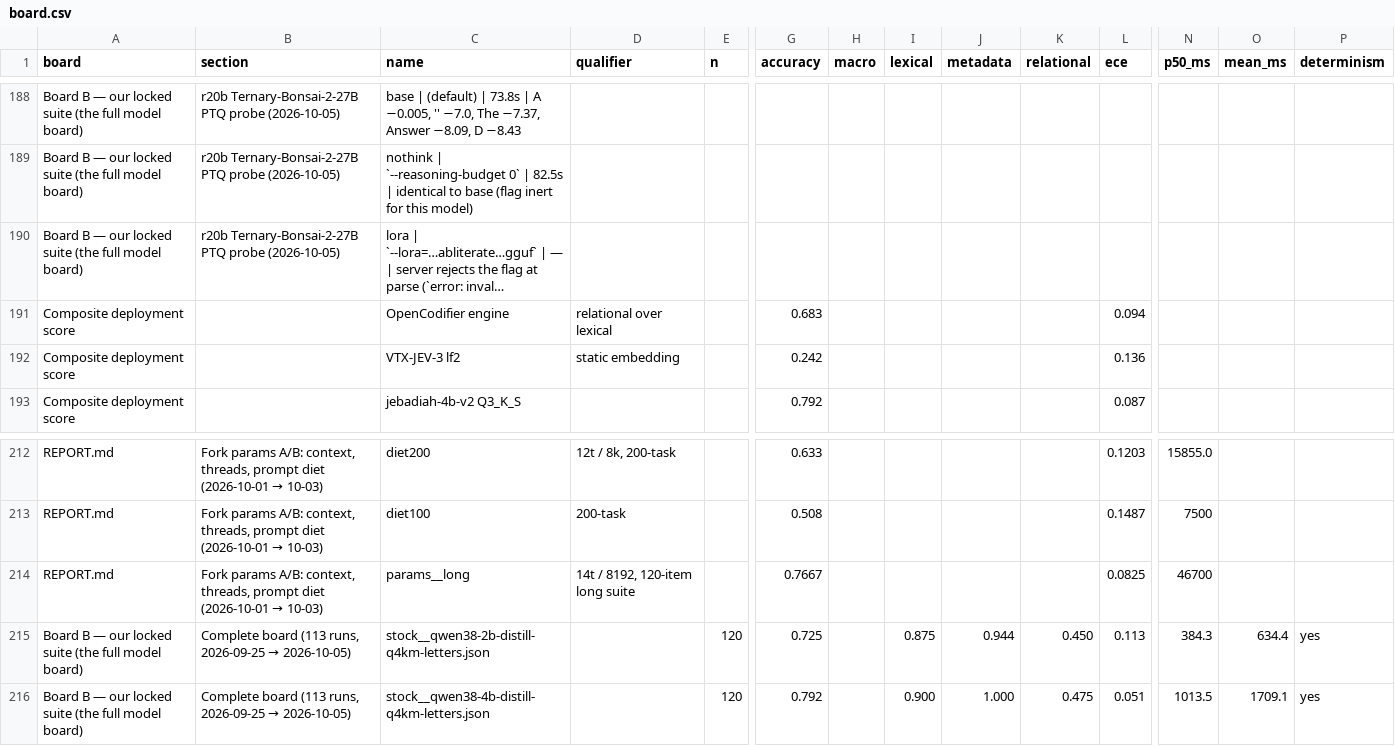
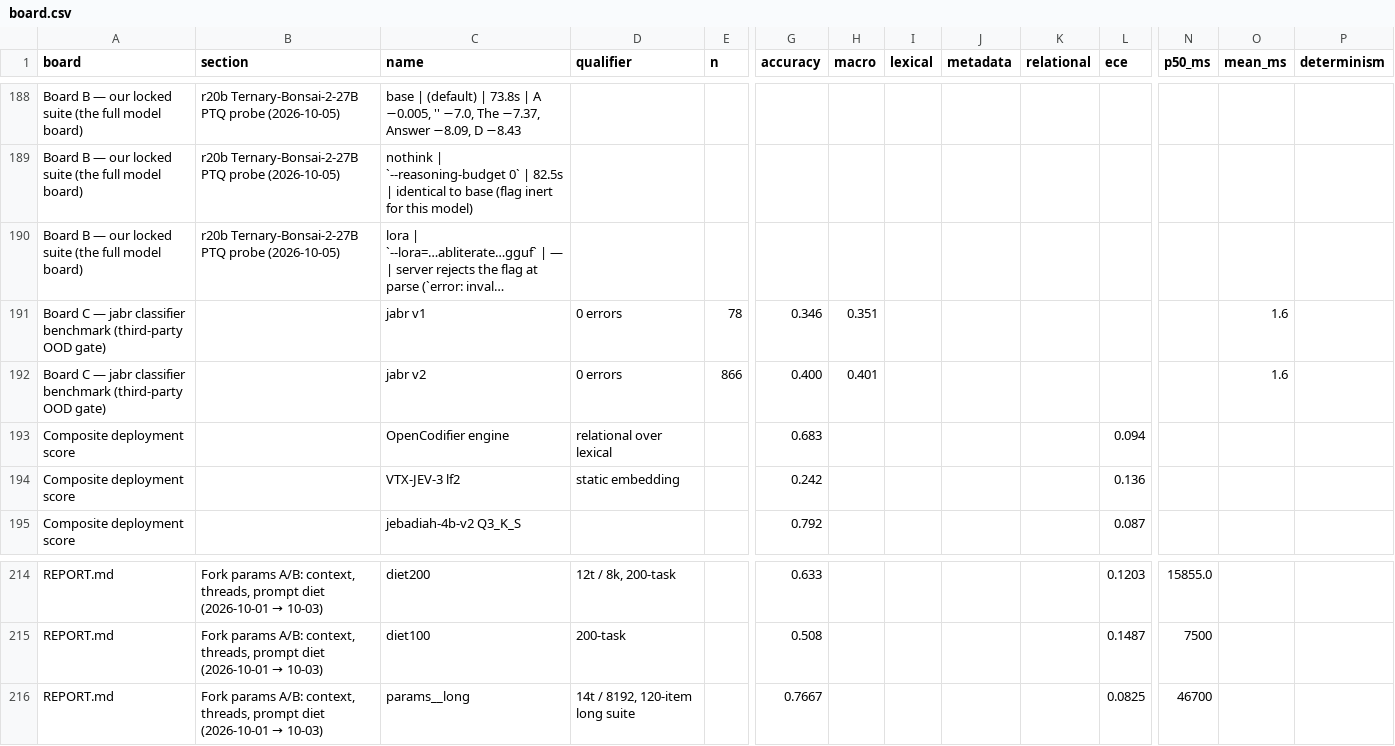
Before and after one commit to aliasfoxkde/OpenCodifier, a CSV file: benchmarks/decision-model/results/board.csv, drawn as a sheet; only a part is shown, gaps mark what is left out; long unchanged cells end in …; removed rows and columns are numbered as before the commit, all else as after; rows hold the shown columns only; the diff names each change by its address in the sheet, - before the commit and + after, or states it on an @@ line.

```diff
--- a/benchmarks/decision-model/results/board.csv
+++ b/benchmarks/decision-model/results/board.csv
+row 191: Board C — jabr classifier benchmark (third-party OOD gate) |  | jabr v1 | 0 errors | 78 | 0.346 | 0.351 |  |  |  |  |  | 1.6
+row 192: Board C — jabr classifier benchmark (third-party OOD gate) |  | jabr v2 | 0 errors | 866 | 0.400 | 0.401 |  |  |  |  |  | 1.6
-row 215: Board B — our locked suite (the full model board) | Complete board (113 runs, 2026-09-25 → 2026-10-05) | stock__qwen38-2b-distill-q4km-letters.json |  | 120 | 0.725 |  | 0.875 | 0.944 | 0.450 | 0.113 | 384.3 | 634.4 | yes
-row 216: Board B — our locked suite (the full model board) | Complete board (113 runs, 2026-09-25 → 2026-10-05) | stock__qwen38-4b-distill-q4km-letters.json |  | 120 | 0.792 |  | 0.900 | 1.000 | 0.475 | 0.051 | 1013.5 | 1709.1 | yes
```
Also changed, not shown: 3 other files.
